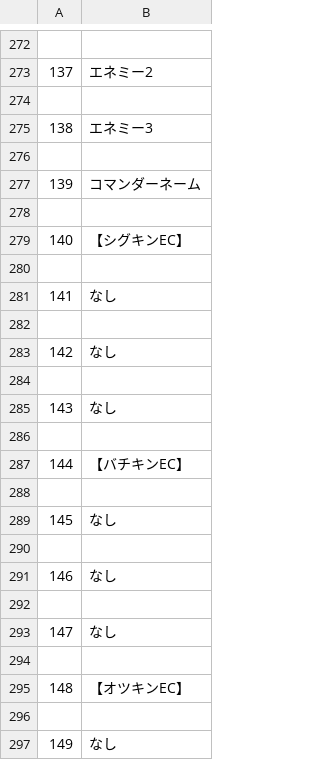
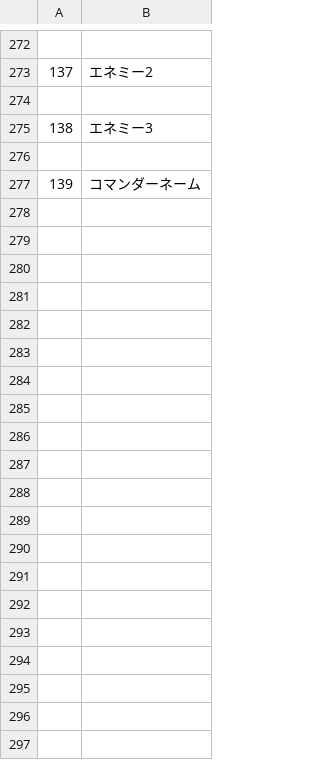
Before and after one commit to CorySpools/mo4_translation_station_test_project, a CSV file: Actors.csv, drawn as a sheet; only a part is shown, gaps mark what is left out; the diff covers the shown part only.

```diff
--- a/Actors.csv
+++ b/Actors.csv
@@ -277,21 +277 @@
 139,コマンダーネーム
-
-140,【シグキンEC】
-
-141,なし
-
-142,なし
-
-143,なし
-
-144,【バチキンEC】
-
-145,なし
-
-146,なし
-
-147,なし
-
-148,【オツキンEC】
-
-149,なし
```
Also changed, not shown: 116 removed rows elsewhere in this file, Armors.csv, Classes.csv, 5 other files.
